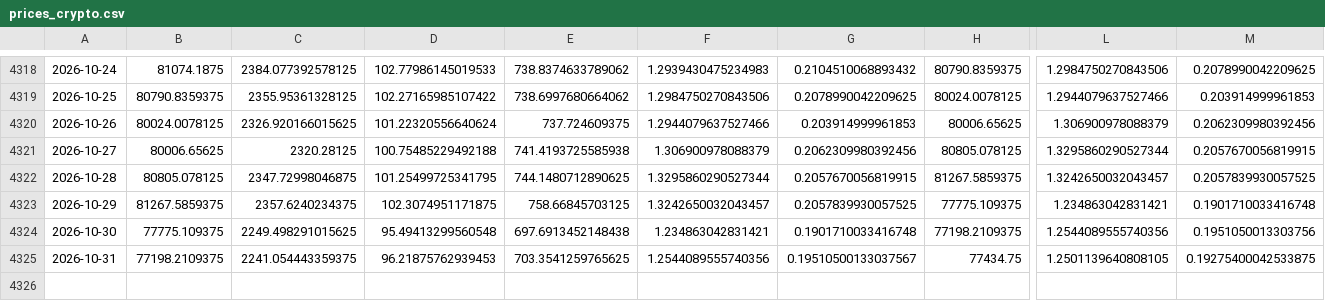
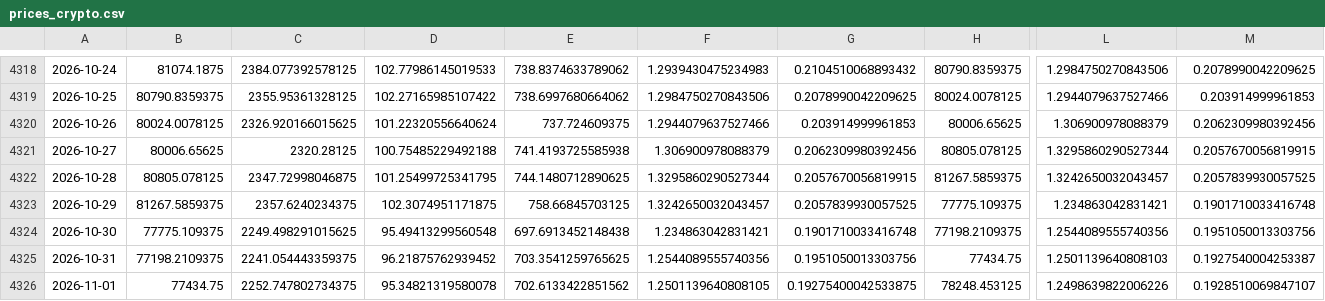
Before and after one commit to poollaaneesh-rgb/paper-trader, a CSV file: results/live/prices_crypto.csv, drawn as a sheet; only a part is shown, gaps mark what is left out; rows hold the shown columns only; the diff names each change by its address in the sheet, - before the commit and + after, or states it on an @@ line.

```diff
--- a/results/live/prices_crypto.csv
+++ b/results/live/prices_crypto.csv
-D4325: 96.21875762939453
+D4325: 96.21875762939452
-G4325: 0.19510500133037567
+G4325: 0.1951050013303756
-L4325: 1.2501139640808105
+L4325: 1.2501139640808103
-M4325: 0.19275400042533875
+M4325: 0.1927540004253387
+row 4326: 2026-11-01 | 77434.75 | 2252.747802734375 | 95.34821319580078 | 702.6133422851562 | 1.2501139640808105 | 0.19275400042533875 | 78248.453125 | 1.2498639822006226 | 0.1928510069847107
```
Also changed, not shown: results/live/equity.csv, 3 other files.
